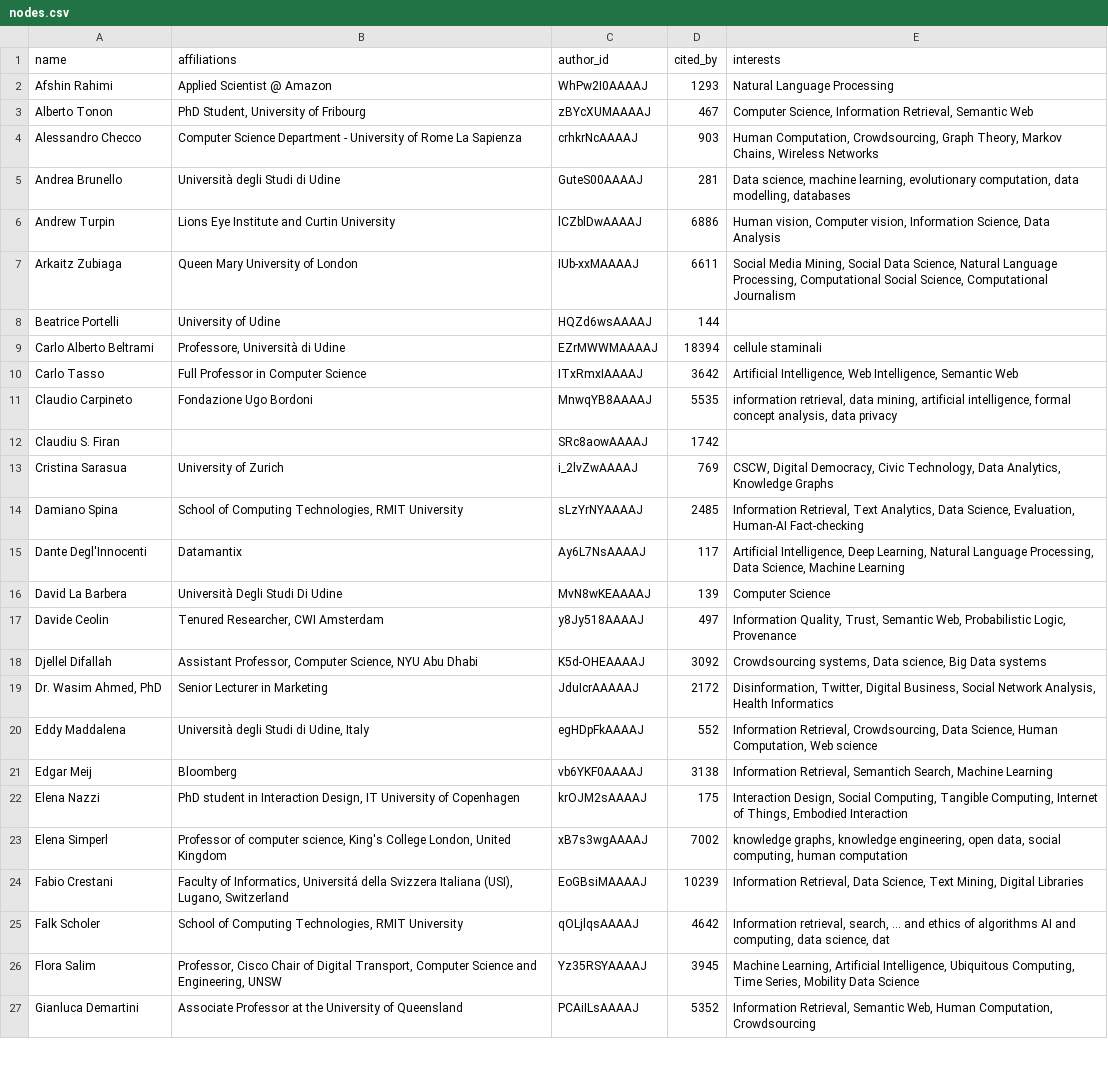
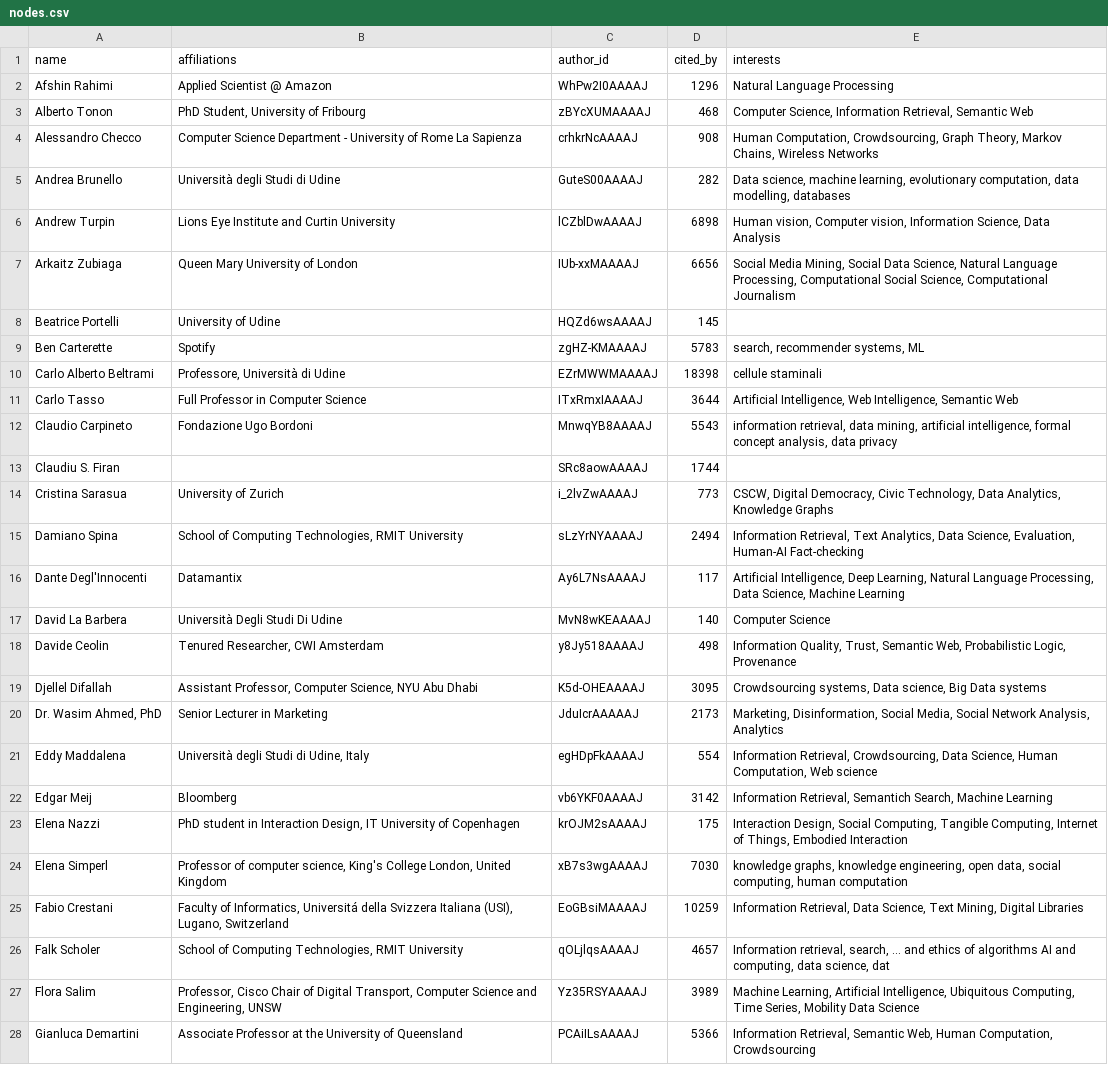
Before and after one commit to ela-rami/SC-Project1, a CSV file: SC-Project1-main/data/nodes.csv, drawn as a sheet; only a part is shown; addresses are those after the commit; the diff covers the shown part only; the diff names each change by its address in the sheet, - before the commit and + after, or states it on an @@ line.

```diff
--- a/SC-Project1-main/data/nodes.csv
+++ b/SC-Project1-main/data/nodes.csv
-D2 (cited_by): 1293
+D2 (cited_by): 1296
-D3 (cited_by): 467
+D3 (cited_by): 468
-D4 (cited_by): 903
+D4 (cited_by): 908
-D5 (cited_by): 281
+D5 (cited_by): 282
-D6 (cited_by): 6886
+D6 (cited_by): 6898
-D7 (cited_by): 6611
+D7 (cited_by): 6656
-D8 (cited_by): 144
+D8 (cited_by): 145
+row 9: Ben Carterette | Spotify | zgHZ-KMAAAAJ | 5783 | search, recommender systems, ML
-D10 (cited_by): 18394
+D10 (cited_by): 18398
-D11 (cited_by): 3642
+D11 (cited_by): 3644
-D12 (cited_by): 5535
+D12 (cited_by): 5543
-D13 (cited_by): 1742
+D13 (cited_by): 1744
-D14 (cited_by): 769
+D14 (cited_by): 773
-D15 (cited_by): 2485
+D15 (cited_by): 2494
-D17 (cited_by): 139
+D17 (cited_by): 140
-D18 (cited_by): 497
+D18 (cited_by): 498
-D19 (cited_by): 3092
+D19 (cited_by): 3095
-D20 (cited_by): 2172
+D20 (cited_by): 2173
-E20 (interests): Disinformation, Twitter, Digital Business, Social Network Analysis, Health Informatics
+E20 (interests): Marketing, Disinformation, Social Media, Social Network Analysis, Analytics
-D21 (cited_by): 552
+D21 (cited_by): 554
-D22 (cited_by): 3138
+D22 (cited_by): 3142
-D24 (cited_by): 7002
+D24 (cited_by): 7030
-D25 (cited_by): 10239
+D25 (cited_by): 10259
-D26 (cited_by): 4642
+D26 (cited_by): 4657
-D27 (cited_by): 3945
+D27 (cited_by): 3989
-D28 (cited_by): 5352
+D28 (cited_by): 5366
```
Also changed, not shown: 48 edited cells elsewhere in this file, SC-Project1-main/data/edges.csv, 18 other files.
